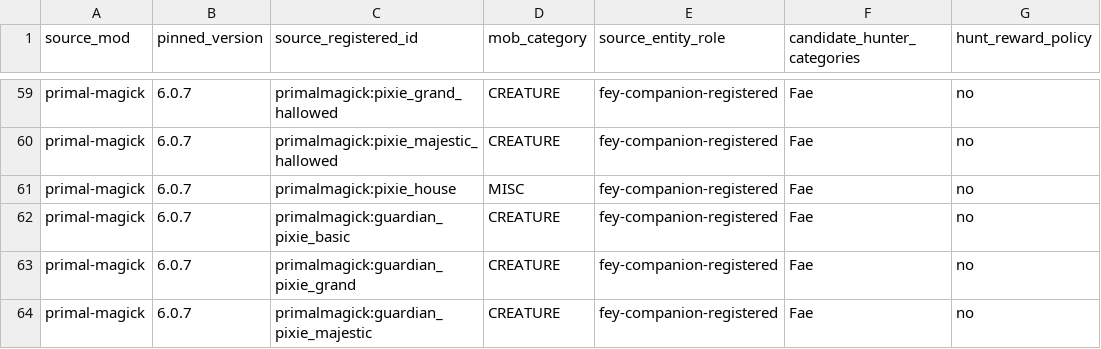
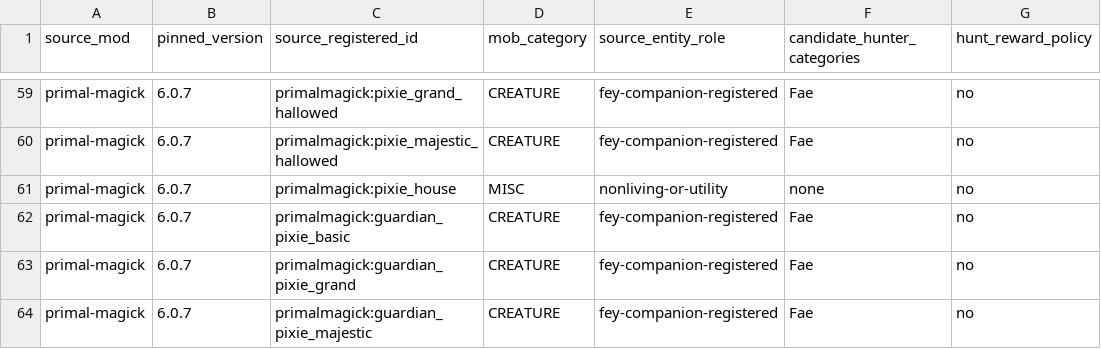
Before and after one commit to heatwaveqc/Too-Much-Magic-Modpack, a CSV file: docs/hunter/registration-evidence.csv, drawn as a sheet; only a part is shown, gaps mark what is left out; the diff names each change by its address in the sheet, - before the commit and + after, or states it on an @@ line.

Commit message:
research(hunter): exclude Primal Magick pixie house as noncombat utility entity

```diff
--- a/docs/hunter/registration-evidence.csv
+++ b/docs/hunter/registration-evidence.csv
-E61 (source_entity_role): fey-companion-registered
+E61 (source_entity_role): nonliving-or-utility
-F61 (candidate_hunter_categories): Fae
+F61 (candidate_hunter_categories): none
```
